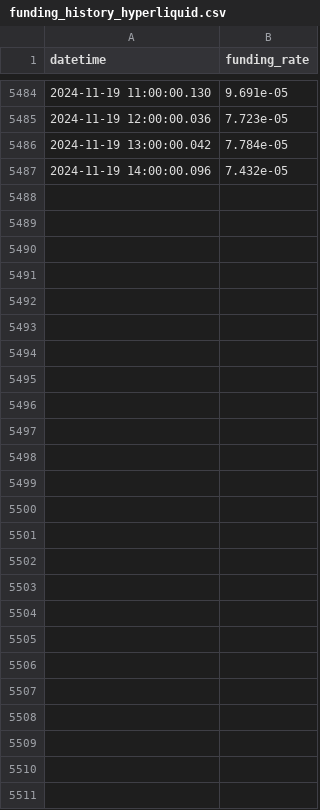
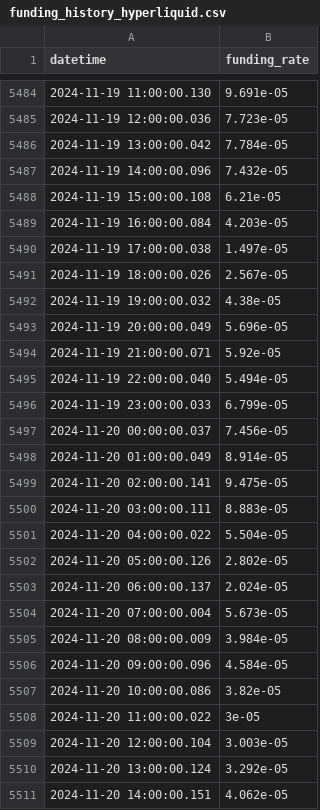
Before and after one commit to harmonixfi/harmonix-api, a CSV file: src/data/funding_history_hyperliquid.csv, drawn as a sheet; only a part is shown, gaps mark what is left out.

```diff
--- a/src/data/funding_history_hyperliquid.csv
+++ b/src/data/funding_history_hyperliquid.csv
@@ -5487 +5487,25 @@ datetime,funding_rate
 2024-11-19 14:00:00.096,7.432e-05
+2024-11-19 15:00:00.108,6.21e-05
+2024-11-19 16:00:00.084,4.203e-05
+2024-11-19 17:00:00.038,1.497e-05
+2024-11-19 18:00:00.026,2.567e-05
+2024-11-19 19:00:00.032,4.38e-05
+2024-11-19 20:00:00.049,5.696e-05
+2024-11-19 21:00:00.071,5.92e-05
+2024-11-19 22:00:00.040,5.494e-05
+2024-11-19 23:00:00.033,6.799e-05
+2024-11-20 00:00:00.037,7.456e-05
+2024-11-20 01:00:00.049,8.914e-05
+2024-11-20 02:00:00.141,9.475e-05
+2024-11-20 03:00:00.111,8.883e-05
+2024-11-20 04:00:00.022,5.504e-05
+2024-11-20 05:00:00.126,2.802e-05
+2024-11-20 06:00:00.137,2.024e-05
+2024-11-20 07:00:00.004,5.673e-05
+2024-11-20 08:00:00.009,3.984e-05
+2024-11-20 09:00:00.096,4.584e-05
+2024-11-20 10:00:00.086,3.82e-05
+2024-11-20 11:00:00.022,3e-05
+2024-11-20 12:00:00.104,3.003e-05
+2024-11-20 13:00:00.124,3.292e-05
+2024-11-20 14:00:00.151,4.062e-05
```
Also changed, not shown: src/data/funding_history_aevo.csv, src/data/funding_history_bsx.csv, 3 other files.
